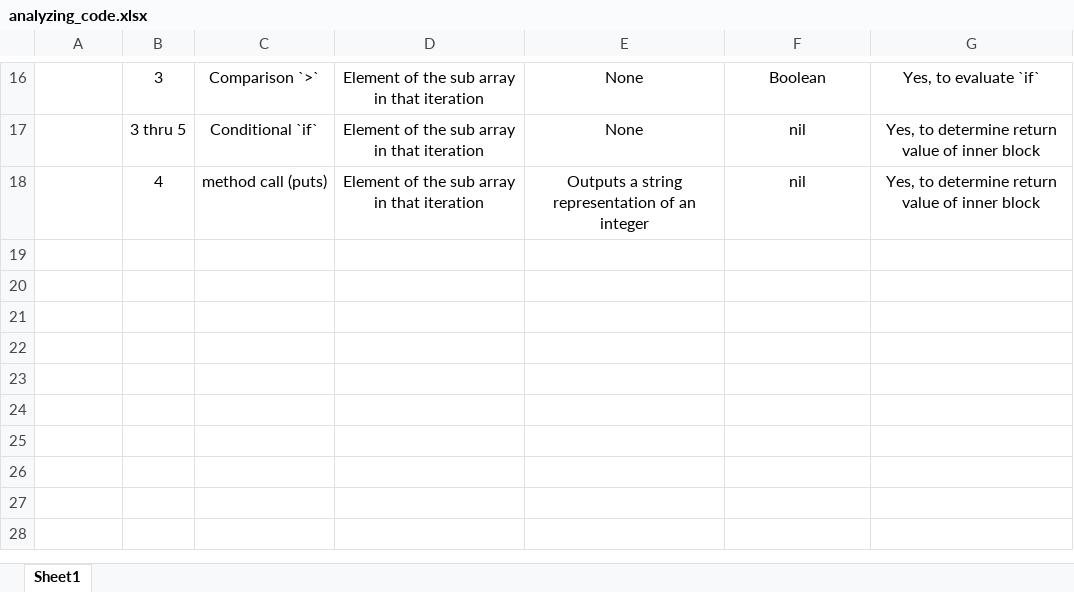
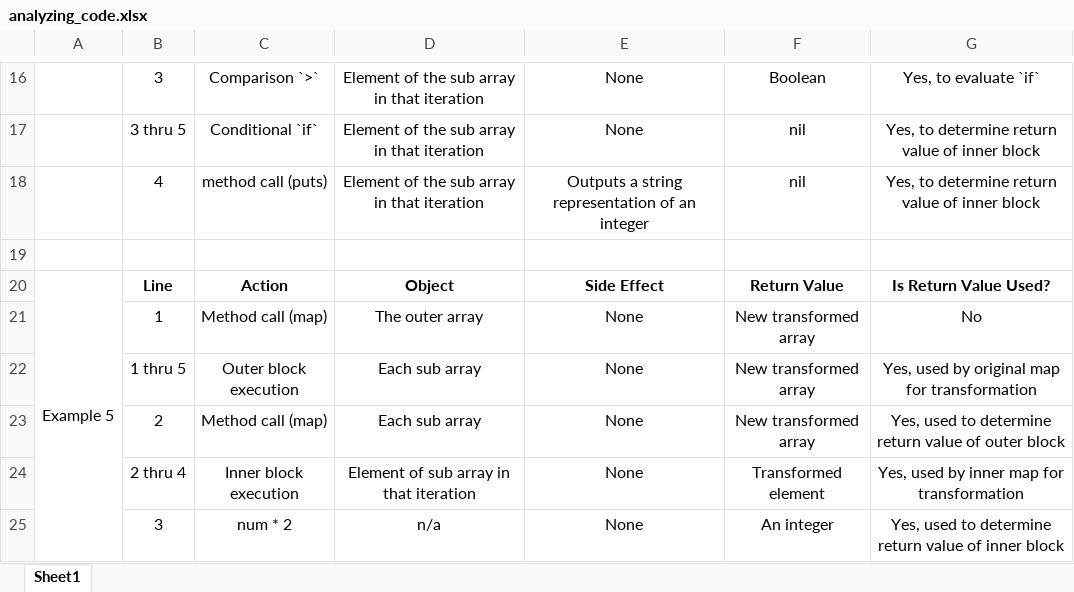
Before and after one commit to nlicalzi/launch_school, an Excel workbook: rb101_programming_foundations/lesson_5/notes/analyzing_code.xlsx, sheet Sheet1, drawn as a sheet; only a part is shown, gaps mark what is left out; values as stored, in another font and other column widths than the file's, no borders; the diff names each change by its address in the sheet, - before the commit and + after, or states it on an @@ line.

Commit message:
Completed notes on Working with Blocks in RB101/Lesson_5

```diff
--- a/rb101_programming_foundations/lesson_5/notes/analyzing_code.xlsx (sheet Sheet1)
+++ b/rb101_programming_foundations/lesson_5/notes/analyzing_code.xlsx (sheet Sheet1)
+row 19: (empty)
+row 20: Example 5 | Line | Action | Object | Side Effect | Return Value | Is Return Value Used?
+row 21:  | 1 | Method call (map) | The outer array | None | New transformed array | No
+row 22:  | 1 thru 5 | Outer block execution | Each sub array | None | New transformed array | Yes, used by original map for transformation
+row 23:  | 2 | Method call (map) | Each sub array | None | New transformed array | Yes, used to determine return value of outer block
+row 24:  | 2 thru 4 | Inner block execution | Element of sub array in that iteration | None | Transformed element | Yes, used by inner map for transformation
+row 25:  | 3 | num * 2 | n/a | None | An integer | Yes, used to determine return value of inner block
```
Also changed, not shown: 2 other files.
